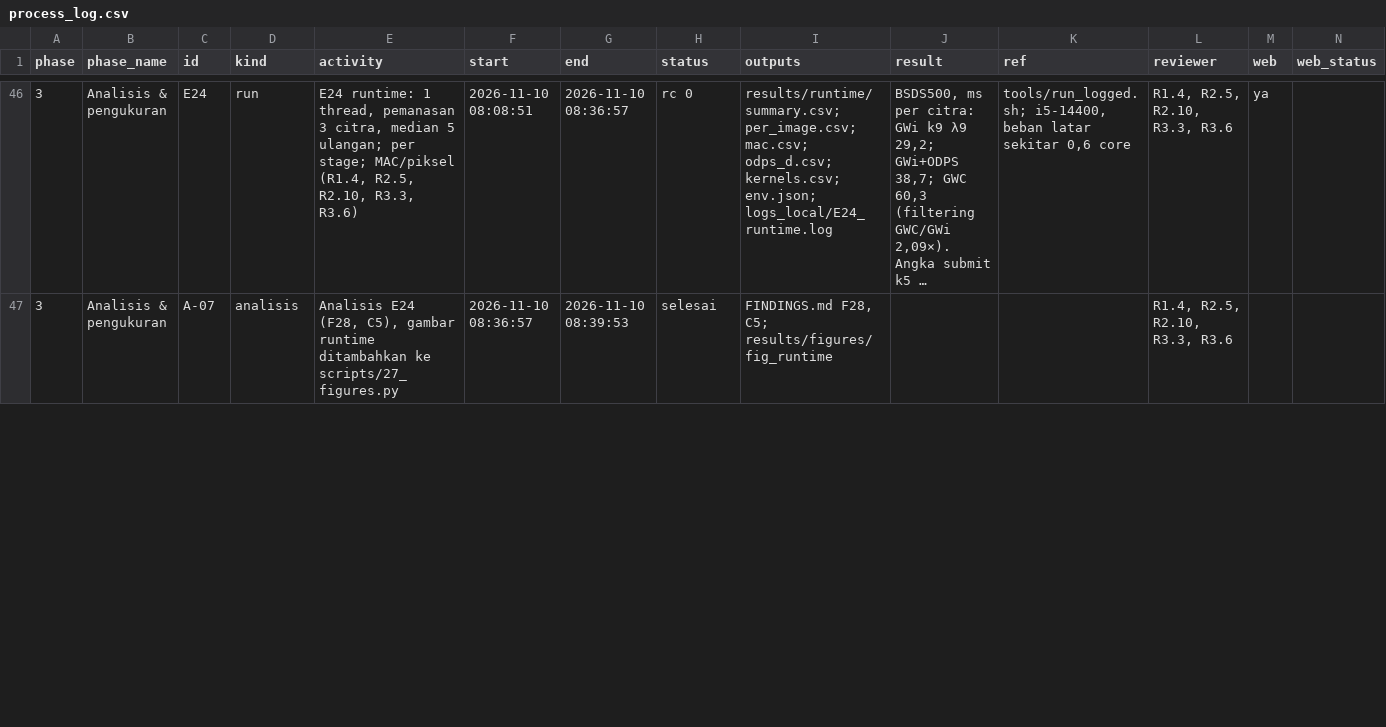
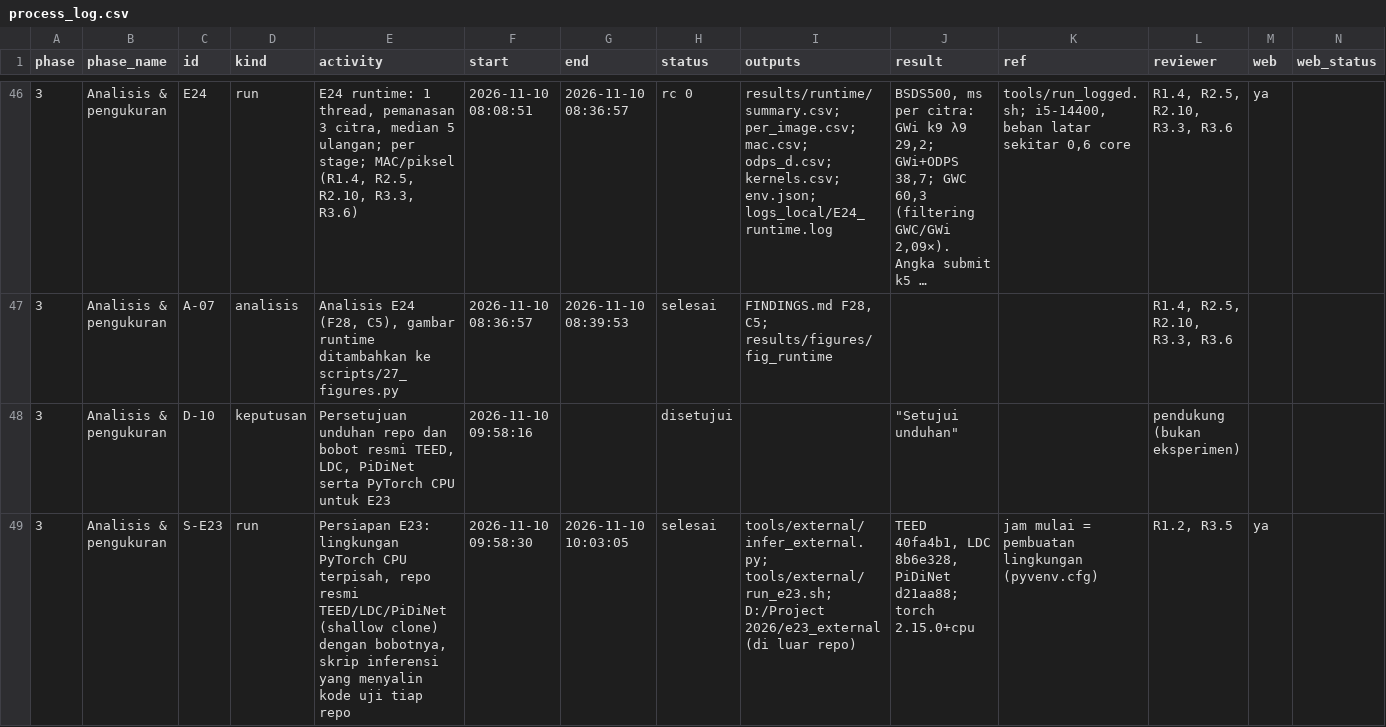
Before and after one commit to kukuhyudhistiro/gwi-odps, a CSV file: revision_dsp/process_log.csv, drawn as a sheet; only a part is shown, gaps mark what is left out; long unchanged cells end in …; rows hold the shown columns only; the diff covers the shown part only; the diff names each change by its address in the sheet, - before the commit and + after, or states it on an @@ line.

Commit message:
E23 learned detectors (R1.2, R3.5): TEED, LDC, PiDiNet with the same evaluator
- tools/external: inference from the official repositories and weights
  (infer_external.py), runner with timing records (run_e23.sh), and
  summarize_e23.py writing results/external/models.yaml and cost.csv
- results/external: summary.csv and counts (with and without the
  pre-registered script's NMS), MACs (PyTorch counter; thop kept),
  CPU time on one thread (PiDiNet: converted model, same maps)
- FINDINGS F29 and C11; the "+NMS" rows are reported as they are, with
  the NMS that was actually applied named (decision D-11)
- Figures: learned detectors in the PR curves, new fig_dl_cost
- CHANGELOG, README, process log (S-E23, E23, E23-biaya, A-08, FIG2, D-10, D-11)

```diff
--- a/revision_dsp/process_log.csv
+++ b/revision_dsp/process_log.csv
+row 48: 3 | Analisis & pengukuran | D-10 | keputusan | Persetujuan unduhan repo dan bobot resmi TEED, LDC, PiDiNet serta PyTorch CPU untuk E23 | 2026-11-10 09:58:16 |  | disetujui |  | "Setujui unduhan" |  | pendukung (bukan eksperimen)
+row 49: 3 | Analisis & pengukuran | S-E23 | run | Persiapan E23: lingkungan PyTorch CPU terpisah, repo resmi TEED/LDC/PiDiNet (shallow clone) dengan bobotnya, skrip inferensi yang menyalin kode uji tiap repo | 2026-11-10 09:58:30 | 2026-11-10 10:03:05 | selesai | tools/external/infer_external.py; tools/external/run_e23.sh; D:/Project 2026/e23_external (di luar repo) | TEED 40fa4b1, LDC 8b6e328, PiDiNet d21aa88; torch 2.15.0+cpu | jam mulai = pembuatan lingkungan (pyvenv.cfg) | R1.2, R3.5 | ya
```
Also changed, not shown: 4 added rows and 7 edited cells elsewhere in this file, 53 other files.
